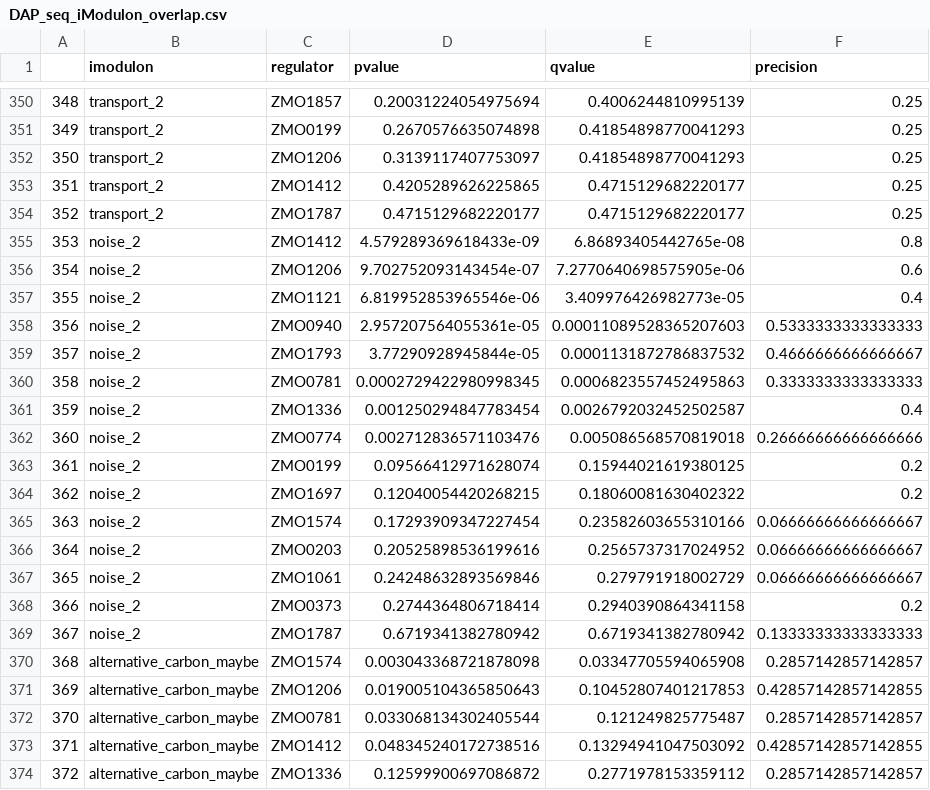
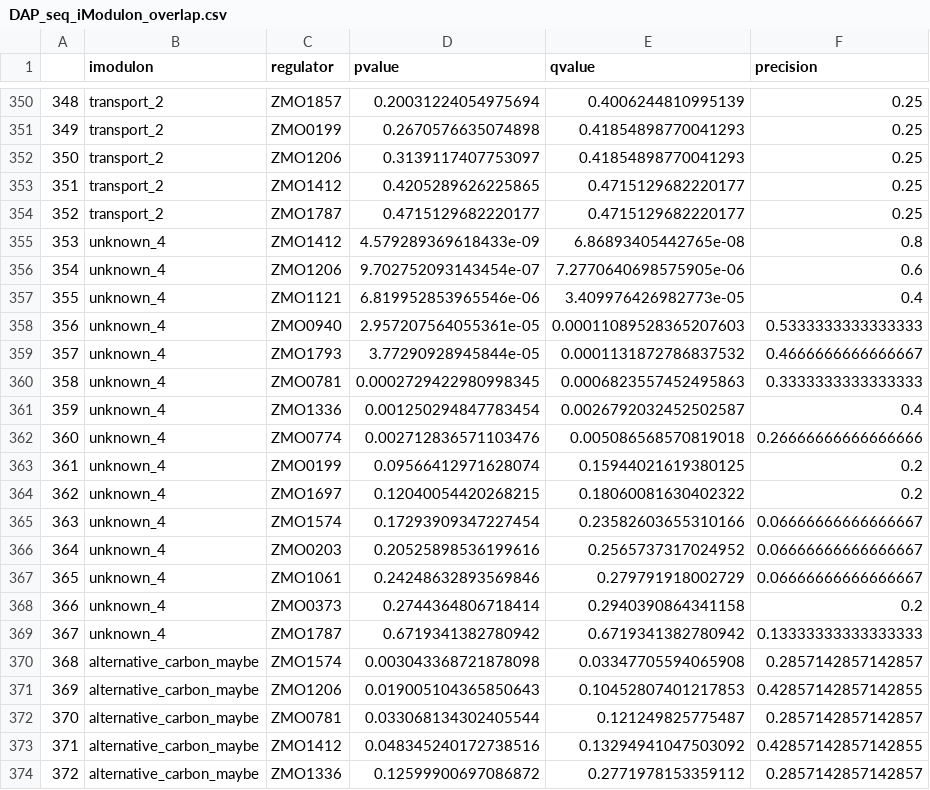
Before and after one commit to cristalzucsd/iModulonMiner, a CSV file: data/processed_data/DAP_seq_iModulon_overlap.csv, drawn as a sheet; only a part is shown, gaps mark what is left out; the diff covers the shown part only; the diff names each change by its address in the sheet, - before the commit and + after, or states it on an @@ line.

```diff
--- a/data/processed_data/DAP_seq_iModulon_overlap.csv
+++ b/data/processed_data/DAP_seq_iModulon_overlap.csv
-B355:B369 (imodulon): noise_2
+B355:B369 (imodulon): unknown_4
```
Also changed, not shown: 55 edited cells elsewhere in this file, data/processed_data/imodulon_table.csv, data/processed_data/imodulon_table_raw.csv, 15 other files.
